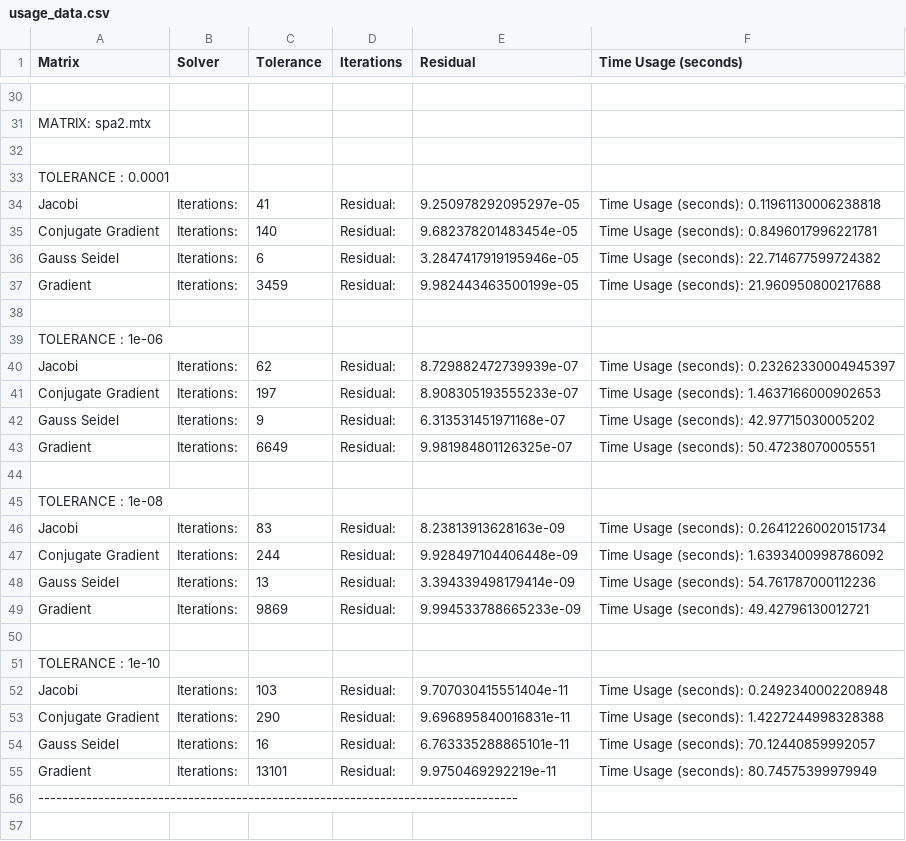
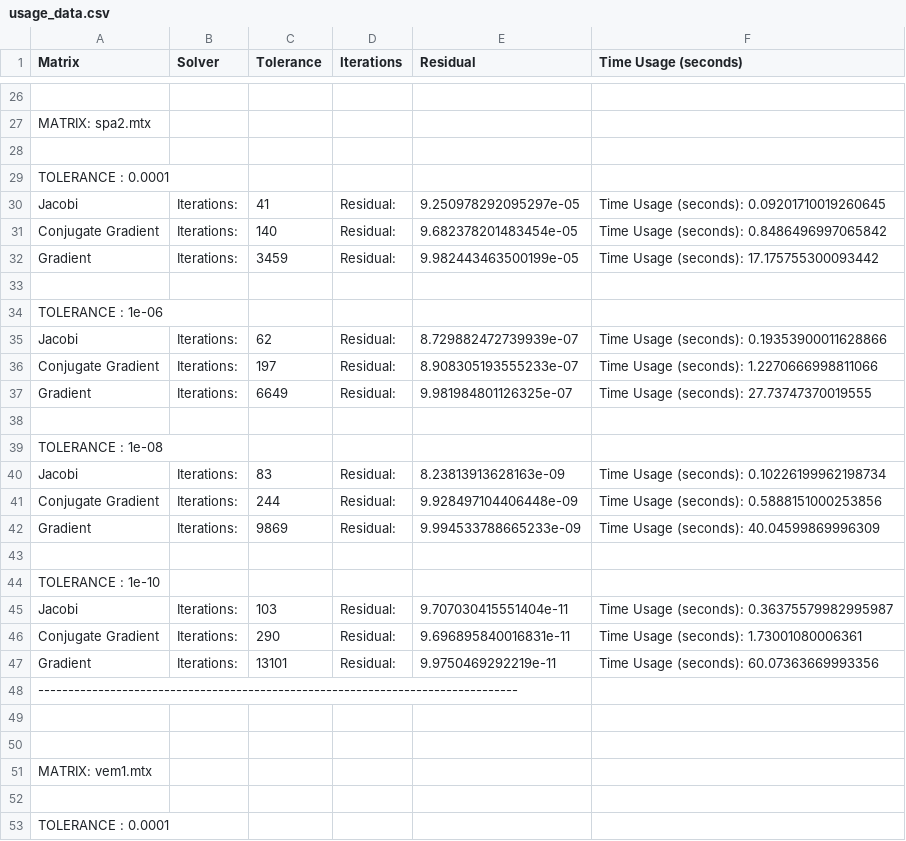
Before and after one commit to alessandroCassani/calculus_project_1, a CSV file: results/usage_data.csv, drawn as a sheet; only a part is shown, gaps mark what is left out; the shorter side is filled out with more unchanged rows; removed rows and columns are numbered as before the commit, all else as after; the diff covers the shown part only; the diff names each change by its address in the sheet, - before the commit and + after, or states it on an @@ line.

```diff
--- a/results/usage_data.csv
+++ b/results/usage_data.csv
-F30 (Time Usage (seconds)): Time Usage (seconds): 0.11961130006238818
+F30 (Time Usage (seconds)): Time Usage (seconds): 0.09201710019260645
-F31 (Time Usage (seconds)): Time Usage (seconds): 0.8496017996221781
+F31 (Time Usage (seconds)): Time Usage (seconds): 0.8486496997065842
-row 36: Gauss Seidel | Iterations: | 6 | Residual: | 3.2847417919195946e-05 | Time Usage (seconds): 22.714677599724382
-F32 (Time Usage (seconds)): Time Usage (seconds): 21.960950800217688
+F32 (Time Usage (seconds)): Time Usage (seconds): 17.175755300093442
-F35 (Time Usage (seconds)): Time Usage (seconds): 0.23262330004945397
+F35 (Time Usage (seconds)): Time Usage (seconds): 0.19353900011628866
-F36 (Time Usage (seconds)): Time Usage (seconds): 1.4637166000902653
+F36 (Time Usage (seconds)): Time Usage (seconds): 1.2270666998811066
-row 42: Gauss Seidel | Iterations: | 9 | Residual: | 6.313531451971168e-07 | Time Usage (seconds): 42.97715030005202
-F37 (Time Usage (seconds)): Time Usage (seconds): 50.47238070005551
+F37 (Time Usage (seconds)): Time Usage (seconds): 27.73747370019555
-F40 (Time Usage (seconds)): Time Usage (seconds): 0.26412260020151734
+F40 (Time Usage (seconds)): Time Usage (seconds): 0.10226199962198734
-F41 (Time Usage (seconds)): Time Usage (seconds): 1.6393400998786092
+F41 (Time Usage (seconds)): Time Usage (seconds): 0.5888151000253856
-row 48: Gauss Seidel | Iterations: | 13 | Residual: | 3.394339498179414e-09 | Time Usage (seconds): 54.761787000112236
-F42 (Time Usage (seconds)): Time Usage (seconds): 49.42796130012721
+F42 (Time Usage (seconds)): Time Usage (seconds): 40.04599869996309
-F45 (Time Usage (seconds)): Time Usage (seconds): 0.2492340002208948
+F45 (Time Usage (seconds)): Time Usage (seconds): 0.36375579982995987
-F46 (Time Usage (seconds)): Time Usage (seconds): 1.4227244998328388
+F46 (Time Usage (seconds)): Time Usage (seconds): 1.73001080006361
-row 54: Gauss Seidel | Iterations: | 16 | Residual: | 6.763335288865101e-11 | Time Usage (seconds): 70.12440859992057
-F47 (Time Usage (seconds)): Time Usage (seconds): 80.74575399979949
+F47 (Time Usage (seconds)): Time Usage (seconds): 60.07363669993356
```
Also changed, not shown: 12 removed rows and 36 edited cells elsewhere in this file, 5 other files.
